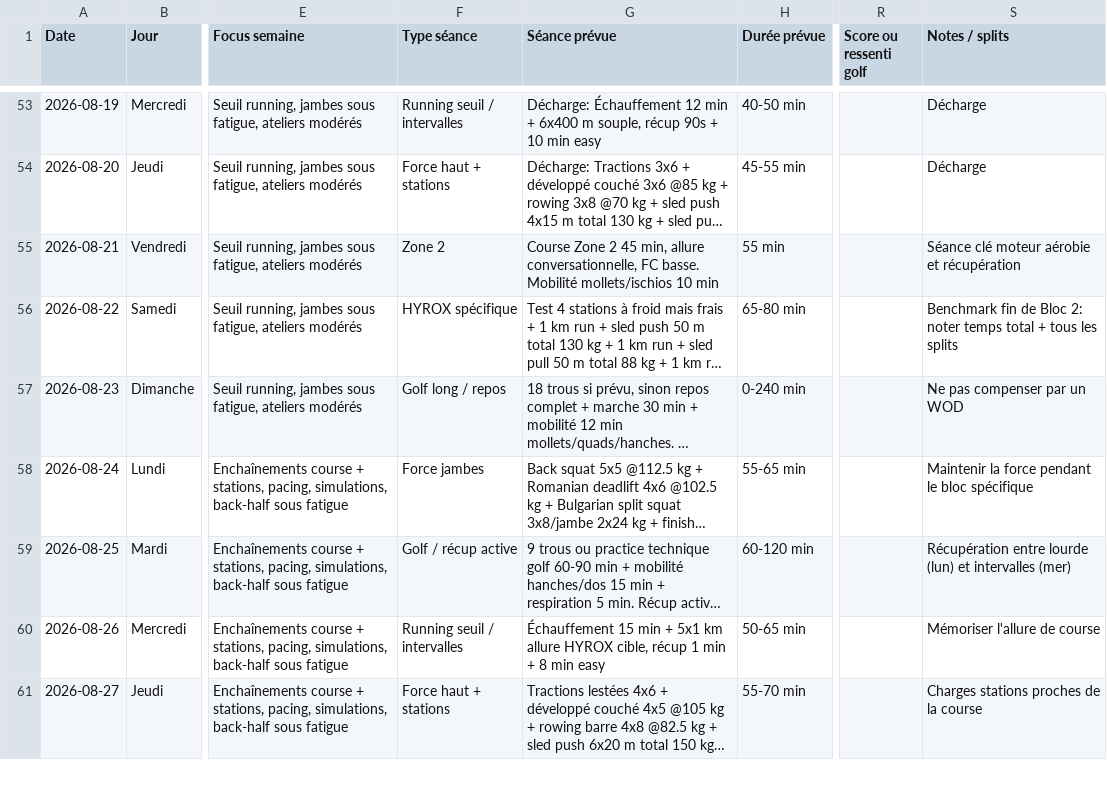
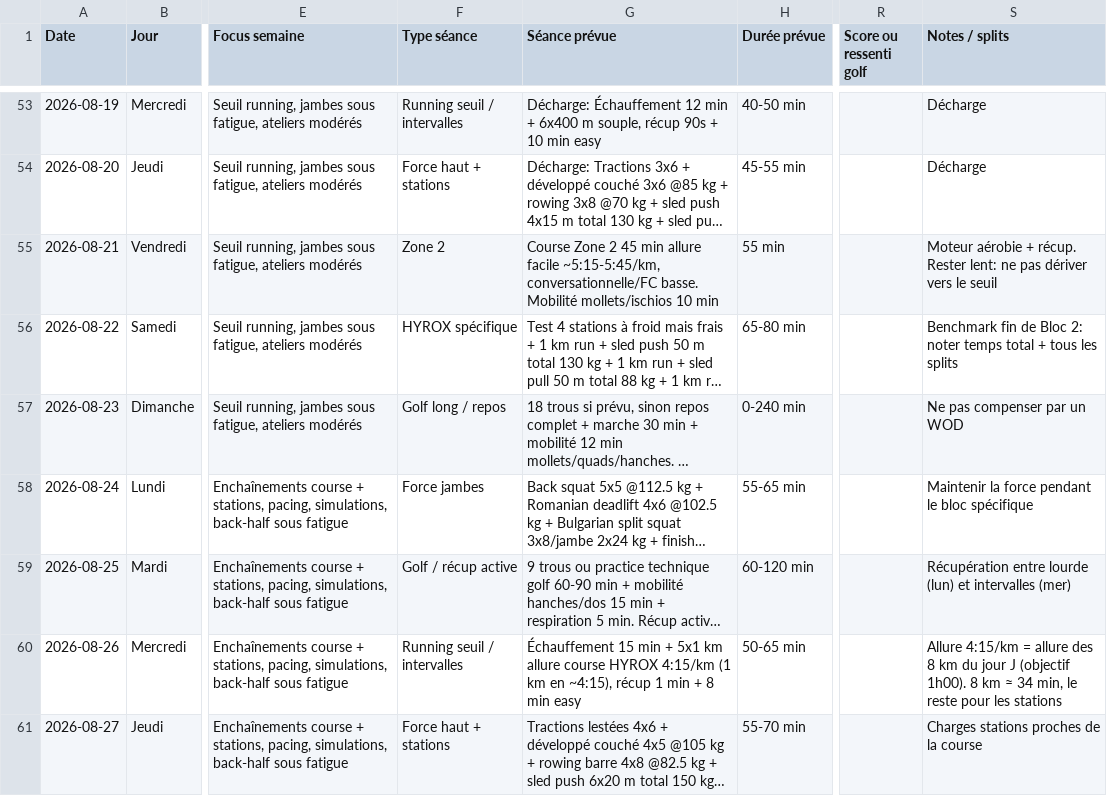
Before and after one commit to PaulGrvd/hyrox-prog, a CSV file: prepa_hyrox_bordeaux_solo_open.csv, drawn as a sheet; only a part is shown, gaps mark what is left out; long unchanged cells end in …; the diff covers the shown part only; the diff names each change by its address in the sheet, - before the commit and + after, or states it on an @@ line.

```diff
--- a/prepa_hyrox_bordeaux_solo_open.csv
+++ b/prepa_hyrox_bordeaux_solo_open.csv
-G55 (Séance prévue): …2 45 min, allure conversationnelle, FC basse. Mobilité…
+G55 (Séance prévue): …2 45 min allure facile ~5:15-5:45/km, conversationnelle/FC basse. Mobilité…
-S55 (Notes / splits): Séance clé moteur aérobie et récupération
+S55 (Notes / splits): Moteur aérobie + récup. Rester lent: ne pas dériver vers le seuil
-G60 (Séance prévue): …km allure HYROX cible, récup 1…
+G60 (Séance prévue): …km allure course HYROX 4:15/km (1 km en ~4:15), récup 1…
-S60 (Notes / splits): Mémoriser l'allure de course
+S60 (Notes / splits): Allure 4:15/km = allure des 8 km du jour J (objectif 1h00). 8 km ≈ 34 min, le reste pour les stations
```
Also changed, not shown: 55 edited cells elsewhere in this file, 2 other files.
